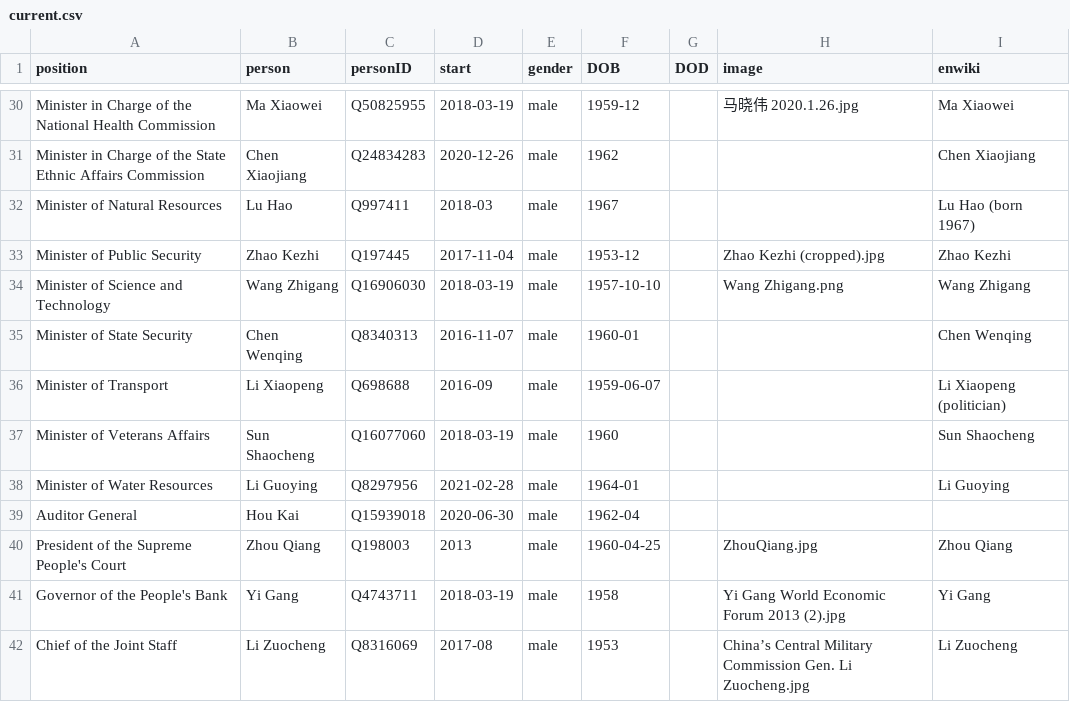
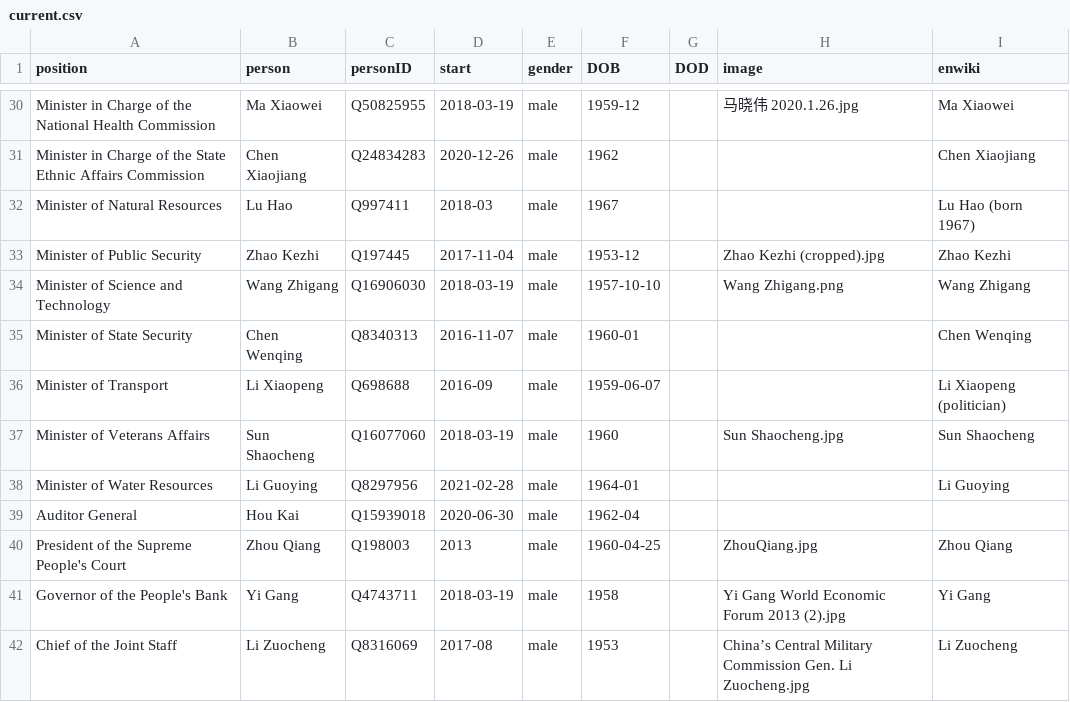
Before and after one commit to every-politician-scrapers/china-ministers, a CSV file: html/current.csv, drawn as a sheet; only a part is shown, gaps mark what is left out.

```diff
--- a/html/current.csv
+++ b/html/current.csv
@@ -36,3 +36,3 @@ Minister of State Security,Chen Wenqing,Q8340313,2016-11-07,male,1960-01,,,Chen
 Minister of Transport,Li Xiaopeng,Q698688,2016-09,male,1959-06-07,,,Li Xiaopeng (politician)
-Minister of Veterans Affairs,Sun Shaocheng,Q16077060,2018-03-19,male,1960,,,Sun Shaocheng
+Minister of Veterans Affairs,Sun Shaocheng,Q16077060,2018-03-19,male,1960,,Sun Shaocheng.jpg,Sun Shaocheng
 Minister of Water Resources,Li Guoying,Q8297956,2021-02-28,male,1964-01,,,Li Guoying
```
Also changed, not shown: html/family.csv, html/holders21.csv.
